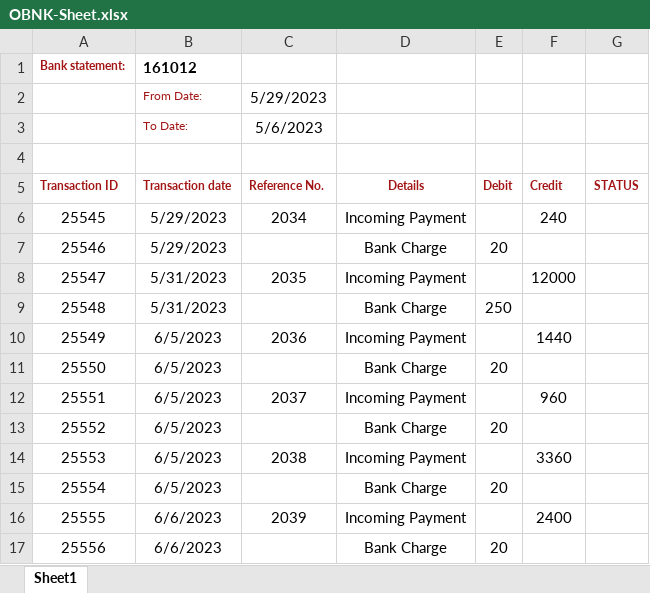
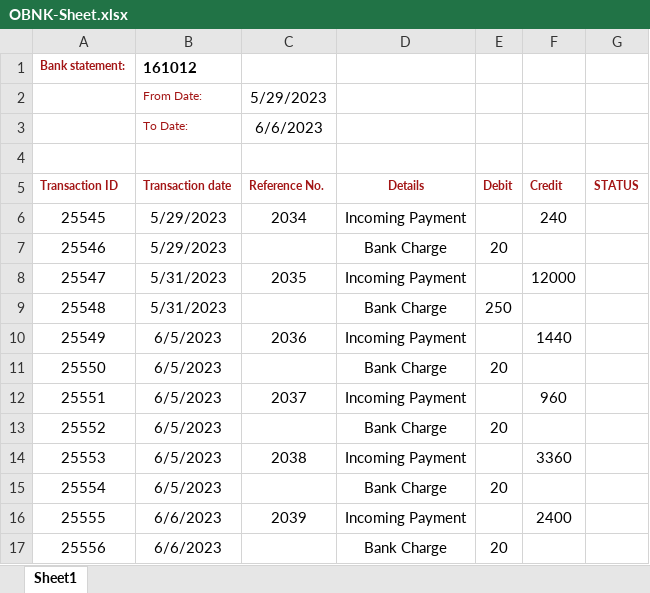
Before and after one commit to KpFavas/RpaTesting, an Excel workbook: RobocorpTestRobots/SAP-Project/OBNK-Sheet.xlsx, sheet Sheet1, drawn as a sheet; values as stored, in another font and other column widths than the file's, no borders; the diff names each change by its address in the sheet, - before the commit and + after, or states it on an @@ line.

```diff
--- a/RobocorpTestRobots/SAP-Project/OBNK-Sheet.xlsx (sheet Sheet1)
+++ b/RobocorpTestRobots/SAP-Project/OBNK-Sheet.xlsx (sheet Sheet1)
-C3 (Reference No.): 5/6/2023
+C3 (Reference No.): 6/6/2023
```
Also changed, not shown: RobocorpTestRobots/SAP-Project/input/OBNK-Sheet.xlsx, 4 other files.
